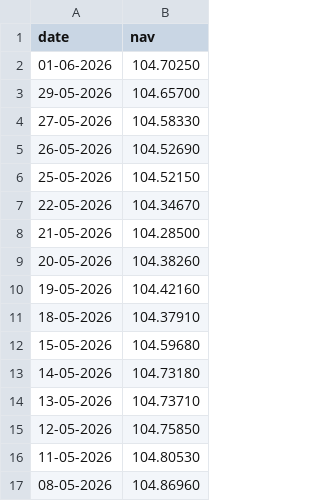
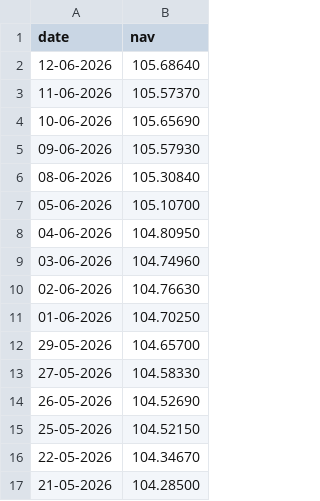
Before and after one commit to Aditya-2910/bluestock-capstone-project, a CSV file: data/raw/SBI_Bluechip_live_nav.csv, drawn as a sheet; only a part is shown; the shorter side is filled out with more unchanged rows.

```diff
--- a/data/raw/SBI_Bluechip_live_nav.csv
+++ b/data/raw/SBI_Bluechip_live_nav.csv
@@ -1,2 +1,11 @@
 date,nav
+12-06-2026,105.68640
+11-06-2026,105.57370
+10-06-2026,105.65690
+09-06-2026,105.57930
+08-06-2026,105.30840
+05-06-2026,105.10700
+04-06-2026,104.80950
+03-06-2026,104.74960
+02-06-2026,104.76630
 01-06-2026,104.70250
```
Also changed, not shown: data/raw/Axis_Bluechip_live_nav.csv, data/raw/ICICI_Bluechip_live_nav.csv, 12 other files.
